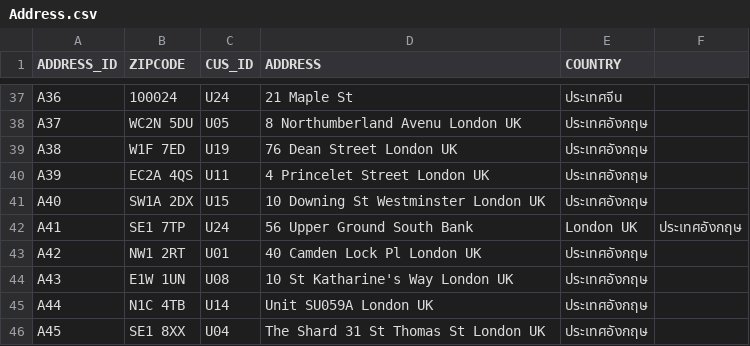
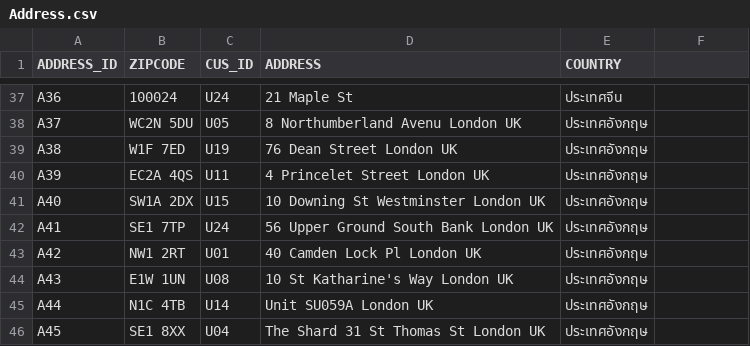
Before and after one commit to kkpanuwat/FinalDatabaseExam, a CSV file: assets/Address.csv, drawn as a sheet; only a part is shown, gaps mark what is left out.

Commit message:
Update Address.csv

```diff
--- a/assets/Address.csv
+++ b/assets/Address.csv
@@ -41,3 +41,3 @@ A39,EC2A 4QS,U11,4 Princelet Street London UK,ประเทศอังกฤ
 A40,SW1A 2DX,U15,10 Downing St Westminster London UK,ประเทศอังกฤษ,
-A41,SE1 7TP,U24,56 Upper Ground South Bank, London UK,ประเทศอังกฤษ
+A41,SE1 7TP,U24,56 Upper Ground South Bank London UK,ประเทศอังกฤษ
 A42,NW1 2RT,U01,40 Camden Lock Pl London UK,ประเทศอังกฤษ,
```
